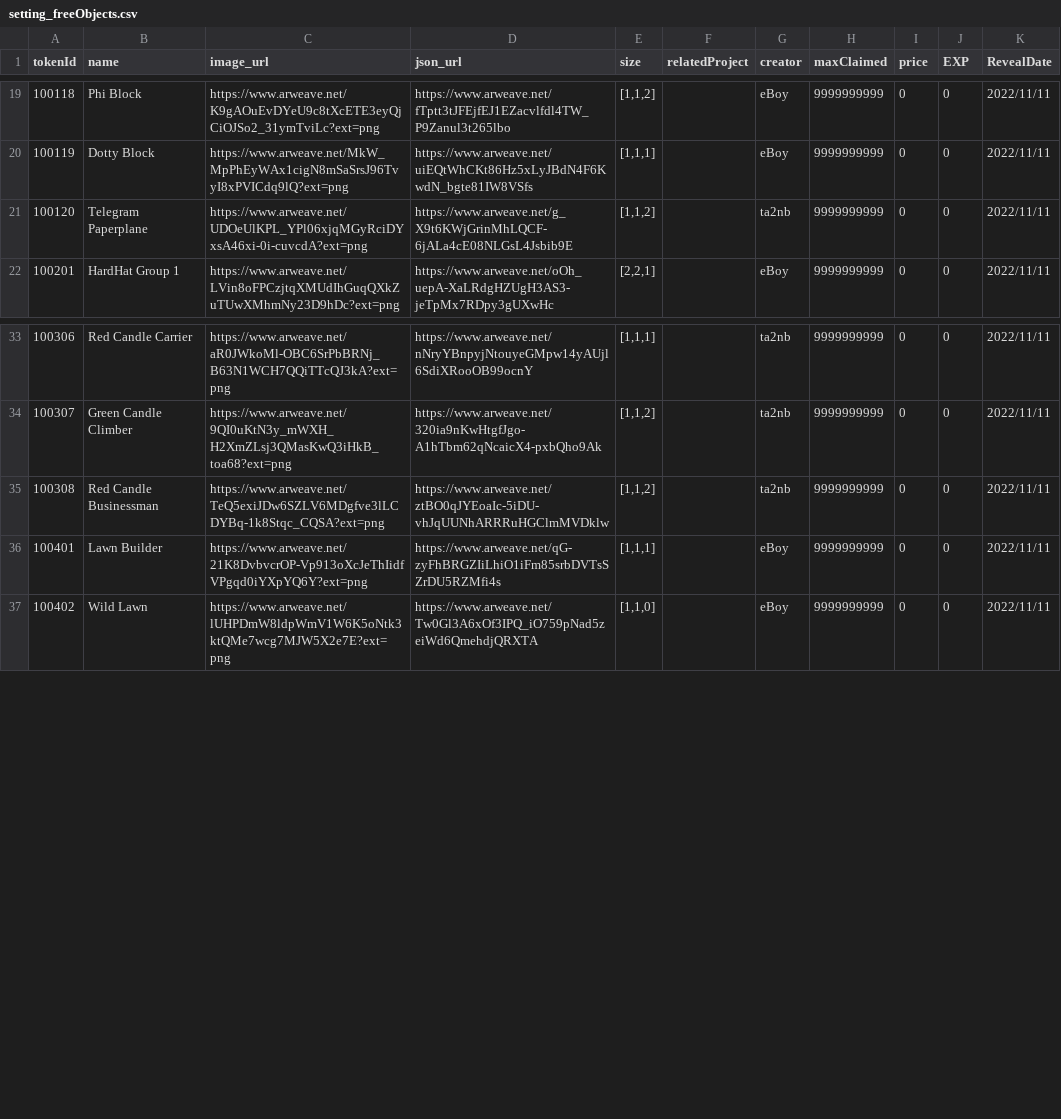
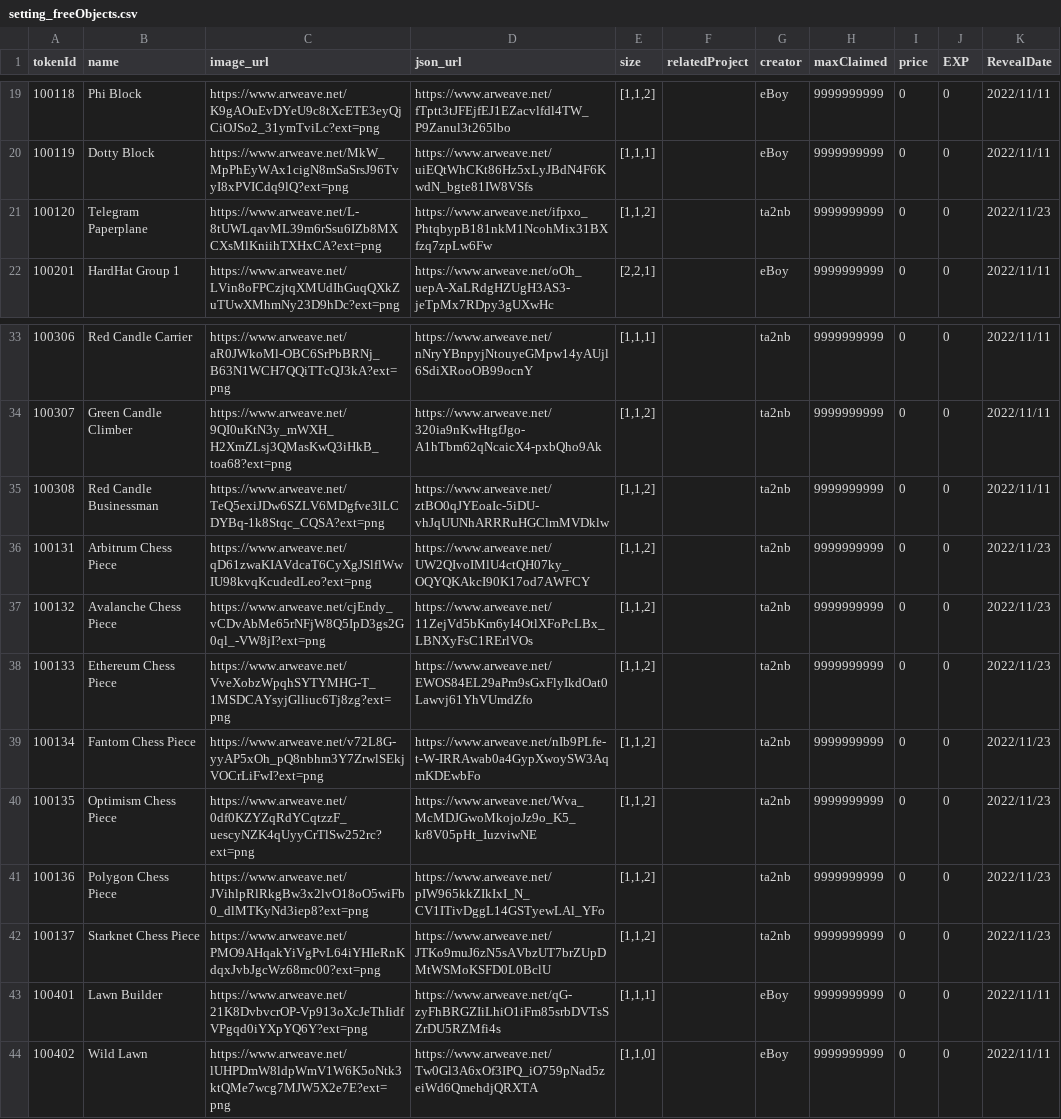
Before and after one commit to PHI-LABS-INC/Polygon-phi-contract, a CSV file: tasks/scripts/csv/setting_freeObjects.csv, drawn as a sheet; only a part is shown, gaps mark what is left out.

```diff
--- a/tasks/scripts/csv/setting_freeObjects.csv
+++ b/tasks/scripts/csv/setting_freeObjects.csv
@@ -20,3 +20,3 @@ tokenId,name,image_url,json_url,size,relatedProject,creator,maxClaimed,price,EXP
 100119,Dotty Block,https://www.arweave.net/MkW_MpPhEyWAx1cigN8mSaSrsJ96TvyI8xPVICdq9lQ?ext=png,https://www.arweave.net/uiEQtWhCKt86Hz5xLyJBdN4F6KwdN_bgte81IW8VSfs,"[1,1,1]",,eBoy,9999999999,0,0,2022/11/11
-100120,Telegram Paperplane,https://www.arweave.net/UDOeUlKPL_YPl06xjqMGyRciDYxsA46xi-0i-cuvcdA?ext=png,https://www.arweave.net/g_X9t6KWjGrinMhLQCF-6jALa4cE08NLGsL4Jsbib9E,"[1,1,2]",,ta2nb,9999999999,0,0,2022/11/11
+100120,Telegram Paperplane,https://www.arweave.net/L-8tUWLqavML39m6rSsu6IZb8MXCXsMlKniihTXHxCA?ext=png,https://www.arweave.net/ifpxo_PhtqbypB181nkM1NcohMix31BXfzq7zpLw6Fw,"[1,1,2]",,ta2nb,9999999999,0,0,2022/11/23
 100201,HardHat Group 1,https://www.arweave.net/LVin8oFPCzjtqXMUdIhGuqQXkZuTUwXMhmNy23D9hDc?ext=png,https://www.arweave.net/oOh_uepA-XaLRdgHZUgH3AS3-jeTpMx7RDpy3gUXwHc,"[2,2,1]",,eBoy,9999999999,0,0,2022/11/11
@@ -35,2 +35,9 @@ tokenId,name,image_url,json_url,size,relatedProject,creator,maxClaimed,price,EXP
 100308,Red Candle Businessman,https://www.arweave.net/TeQ5exiJDw6SZLV6MDgfve3lLCDYBq-1k8Stqc_CQSA?ext=png,https://www.arweave.net/ztBO0qJYEoaIc-5iDU-vhJqUUNhARRRuHGClmMVDklw,"[1,1,2]",,ta2nb,9999999999,0,0,2022/11/11
+100131,Arbitrum Chess Piece,https://www.arweave.net/qD61zwaKIAVdcaT6CyXgJSlflWwIU98kvqKcudedLeo?ext=png,https://www.arweave.net/UW2QIvoIMlU4ctQH07ky_OQYQKAkcI90K17od7AWFCY,"[1,1,2]",,ta2nb,9999999999,0,0,2022/11/23
+100132,Avalanche Chess Piece,https://www.arweave.net/cjEndy_vCDvAbMe65rNFjW8Q5IpD3gs2G0ql_-VW8jI?ext=png,https://www.arweave.net/11ZejVd5bKm6yI4OtlXFoPcLBx_LBNXyFsC1RErlVOs,"[1,1,2]",,ta2nb,9999999999,0,0,2022/11/23
+100133,Ethereum Chess Piece,https://www.arweave.net/VveXobzWpqhSYTYMHG-T_1MSDCAYsyjGlliuc6Tj8zg?ext=png,https://www.arweave.net/EWOS84EL29aPm9sGxFlyIkdOat0Lawvj61YhVUmdZfo,"[1,1,2]",,ta2nb,9999999999,0,0,2022/11/23
+100134,Fantom Chess Piece,https://www.arweave.net/v72L8G-yyAP5xOh_pQ8nbhm3Y7ZrwlSEkjVOCrLiFwI?ext=png,https://www.arweave.net/nIb9PLfe-t-W-IRRAwab0a4GypXwoySW3AqmKDEwbFo,"[1,1,2]",,ta2nb,9999999999,0,0,2022/11/23
+100135,Optimism Chess Piece,https://www.arweave.net/0df0KZYZqRdYCqtzzF_uescyNZK4qUyyCrTlSw252rc?ext=png,https://www.arweave.net/Wva_McMDJGwoMkojoJz9o_K5_kr8V05pHt_IuzviwNE,"[1,1,2]",,ta2nb,9999999999,0,0,2022/11/23
+100136,Polygon Chess Piece,https://www.arweave.net/JVihlpRlRkgBw3x2lvO18oO5wiFb0_dlMTKyNd3iep8?ext=png,https://www.arweave.net/pIW965kkZIkIxI_N_CV1ITivDggL14GSTyewLAl_YFo,"[1,1,2]",,ta2nb,9999999999,0,0,2022/11/23
+100137,Starknet Chess Piece,https://www.arweave.net/PMO9AHqakYiVgPvL64iYHIeRnKdqxJvbJgcWz68mc00?ext=png,https://www.arweave.net/JTKo9muJ6zN5sAVbzUT7brZUpDMtWSMoKSFD0L0BclU,"[1,1,2]",,ta2nb,9999999999,0,0,2022/11/23
 100401,Lawn Builder,https://www.arweave.net/21K8DvbvcrOP-Vp913oXcJeThIidfVPgqd0iYXpYQ6Y?ext=png,https://www.arweave.net/qG-zyFhBRGZIiLhiO1iFm85srbDVTsSZrDU5RZMfi4s,"[1,1,1]",,eBoy,9999999999,0,0,2022/11/11
```
Also changed, not shown: tasks/scripts/csv/setting_questObjects.csv.
